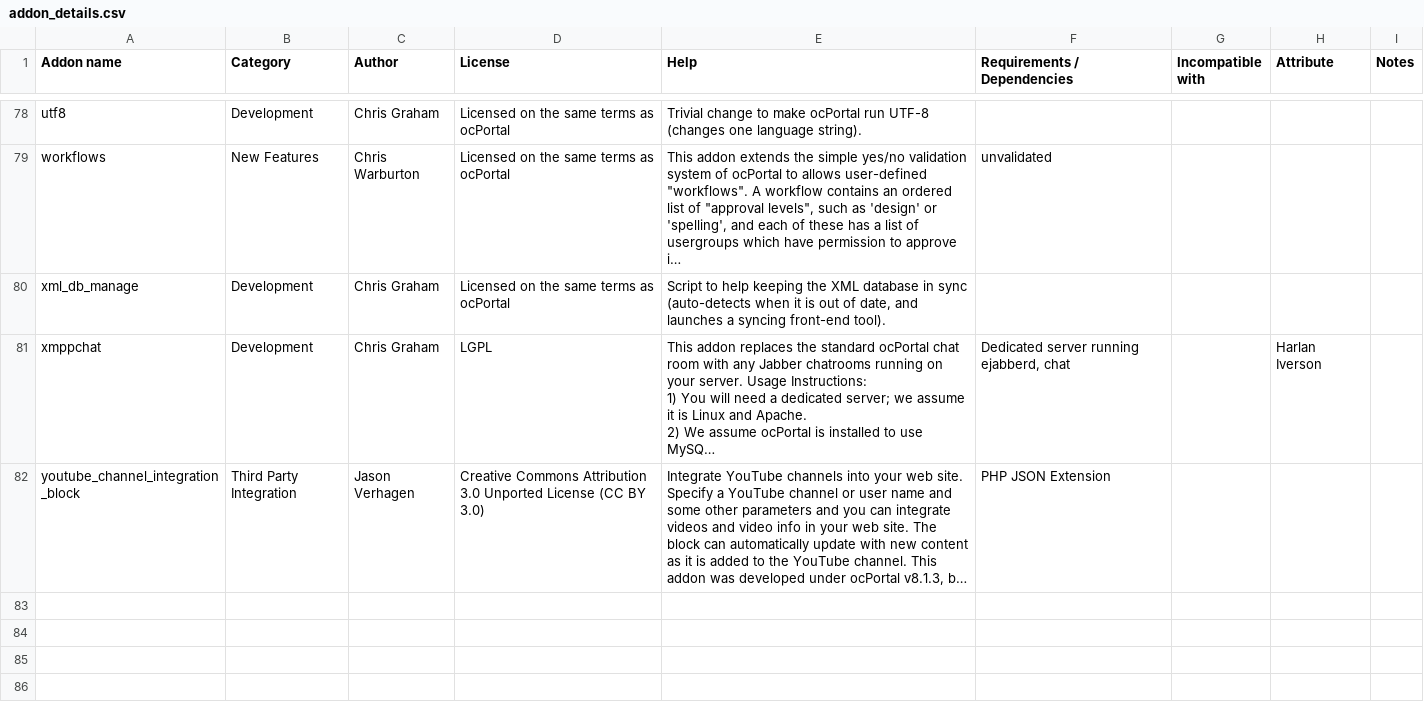
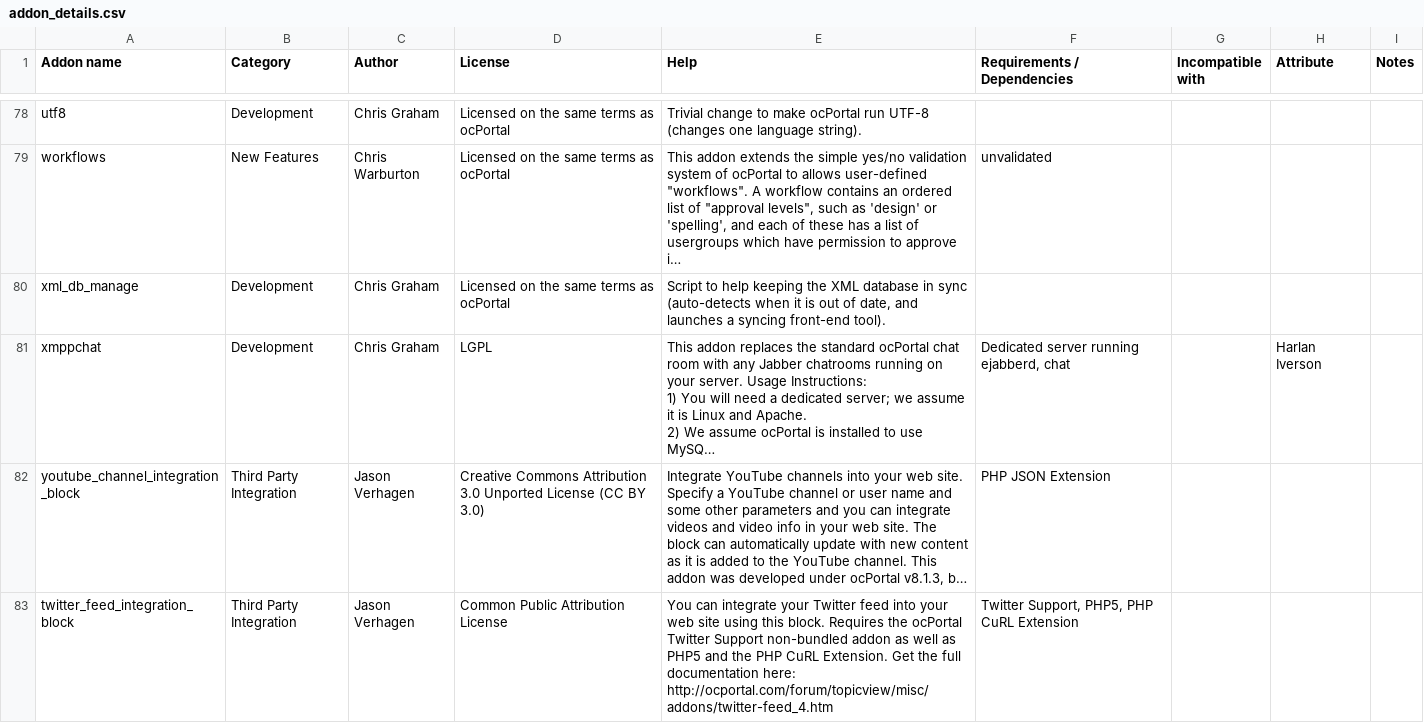
Before and after one commit to chrisgraham/ocPortal, a CSV file: data_custom/addon_details.csv, drawn as a sheet; only a part is shown, gaps mark what is left out; long unchanged cells end in …; the diff names each change by its address in the sheet, - before the commit and + after, or states it on an @@ line.

Commit message:
Added Twitter Feed Integration Block

```diff
--- a/data_custom/addon_details.csv
+++ b/data_custom/addon_details.csv
+row 83: twitter_feed_integration_block | Third Party Integration | Jason Verhagen | Common Public Attribution License | You can integrate your Twitter feed into your web site using this block. Requires the ocPortal Twitter Support non-bundled addon as well as PHP5 and the PHP CuRL Extension. Get the full documentation here: http://ocportal.com/forum/topicview/misc/addons/twitter-feed_4.htm | Twitter Support, PHP5, PHP CuRL Extension
```
